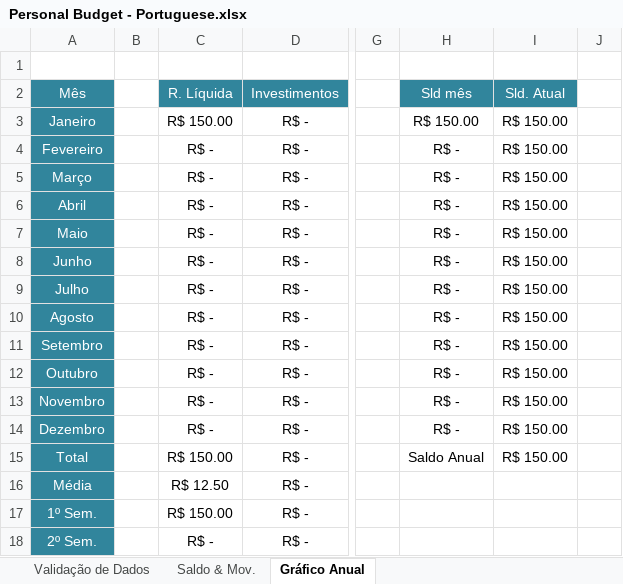
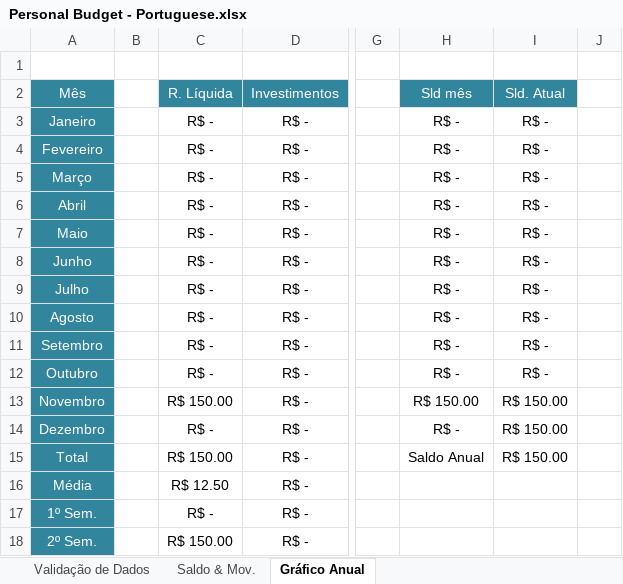
Before and after one commit to RobisonTorres/Personal_Finance, an Excel workbook: Personal Budget - Portuguese.xlsx, sheet Gráfico Anual, drawn as a sheet; only a part is shown, gaps mark what is left out; values as stored, in another font and other column widths than the file's, no borders; charts and pictures not drawn; the diff names each change by its address in the sheet, - before the commit and + after, or states it on an @@ line.

```diff
--- a/Personal Budget - Portuguese.xlsx (sheet Gráfico Anual)
+++ b/Personal Budget - Portuguese.xlsx (sheet Gráfico Anual)
-C3 (R. Líquida): R$ 150.00
+C3 (R. Líquida): R$ -
-H3 (Sld mês): R$ 150.00
+H3 (Sld mês): R$ -
-I3:I12 (Sld. Atual): R$ 150.00
+I3:I12 (Sld. Atual): R$ -
-C13 (R. Líquida): R$ -
+C13 (R. Líquida): R$ 150.00
-H13 (Sld mês): R$ -
+H13 (Sld mês): R$ 150.00
-C17 (R. Líquida): R$ 150.00
+C17 (R. Líquida): R$ -
-C18 (R. Líquida): R$ -
+C18 (R. Líquida): R$ 150.00
```
Also changed, not shown: sheet Saldo & Mov., charts or pictures, Personal Budget - English.xlsx, 1 other file.
